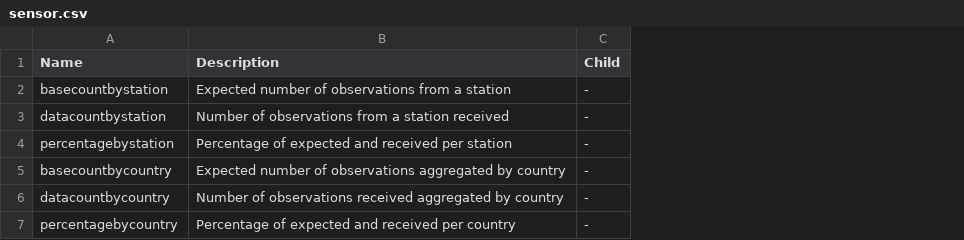
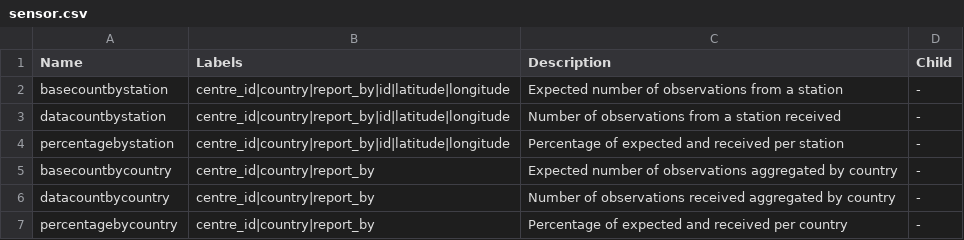
Before and after one commit to wmo-im/wis2-metric-hierarchy, a CSV file: metric-hierarchy/sensor.csv, drawn as a sheet; the diff names each change by its address in the sheet, - before the commit and + after, or states it on an @@ line.

Commit message:
Update sensor.csv
added labels

```diff
--- a/metric-hierarchy/sensor.csv
+++ b/metric-hierarchy/sensor.csv
+column B (Labels), rows 2-7: centre_id|country|report_by|id|latitude|longitude | centre_id|country|report_by|id|latitude|longitude | centre_id|country|report_by|id|latitude|longitude | centre_id|country|report_by | centre_id|country|report_by | centre_id|country|report_by
```
